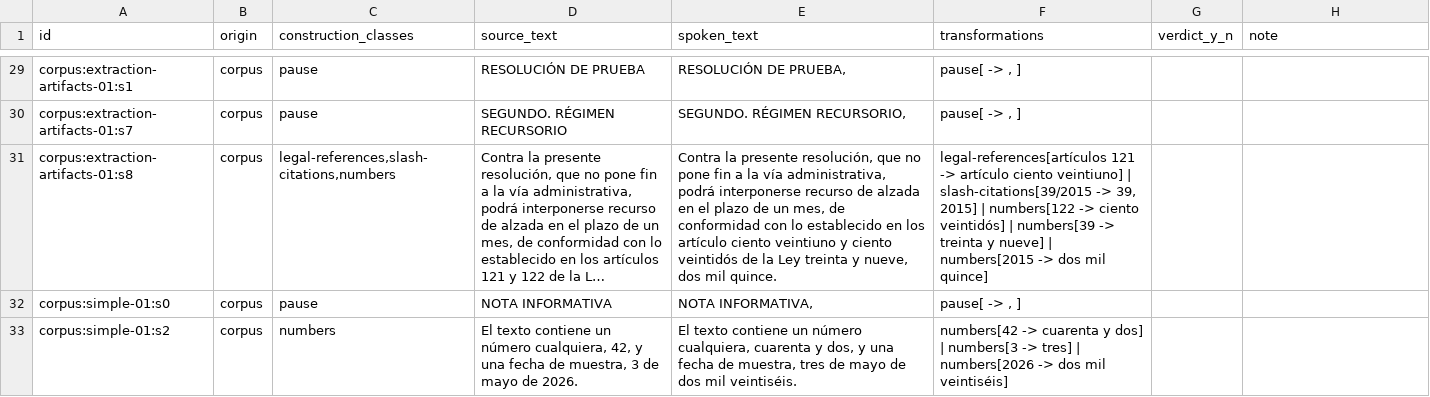
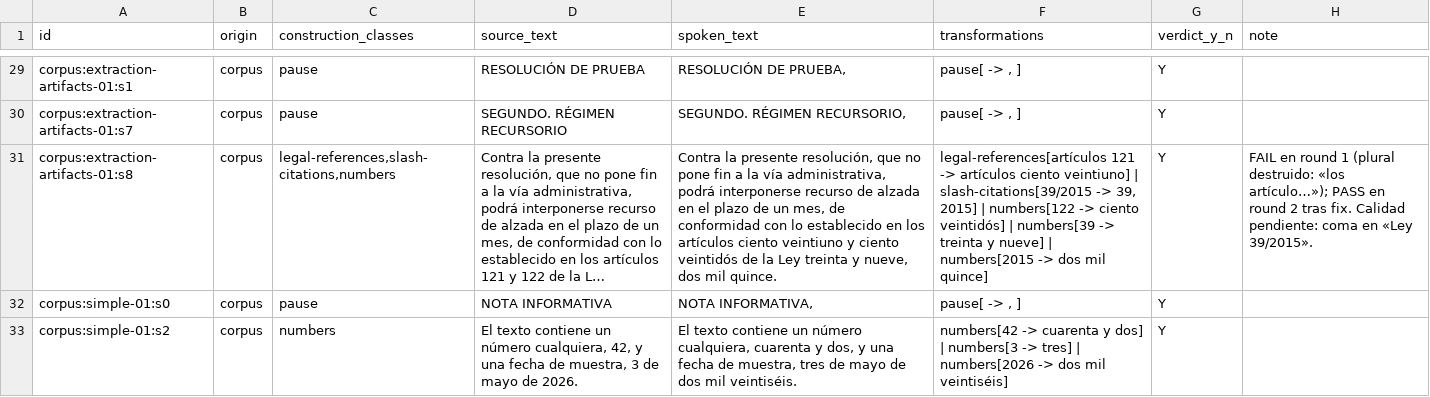
Before and after one commit to Huntsman1756/docuvoz, a CSV file: evaluation/experiments/g4b/review-packet.csv, drawn as a sheet; only a part is shown, gaps mark what is left out; long unchanged cells end in …; the diff covers the shown part only; the diff names each change by its address in the sheet, - before the commit and + after, or states it on an @@ line.

```diff
--- a/evaluation/experiments/g4b/review-packet.csv
+++ b/evaluation/experiments/g4b/review-packet.csv
-G29:G33 (verdict_y_n): (empty)
+G29:G33 (verdict_y_n): Y
-E31 (spoken_text): …en los artículo ciento veintiuno…
+E31 (spoken_text): …en los artículos ciento veintiuno…
-F31 (transformations): …121 -> artículo ciento veintiuno]…
+F31 (transformations): …121 -> artículos ciento veintiuno]…
-H31 (note): (empty)
+H31 (note): FAIL en round 1 (plural destruido: «los artículo…»); PASS en round 2 tras fix. Calidad pendiente: coma en «Ley 39/2015».
```
Also changed, not shown: 42 edited cells elsewhere in this file, 4 other files.
